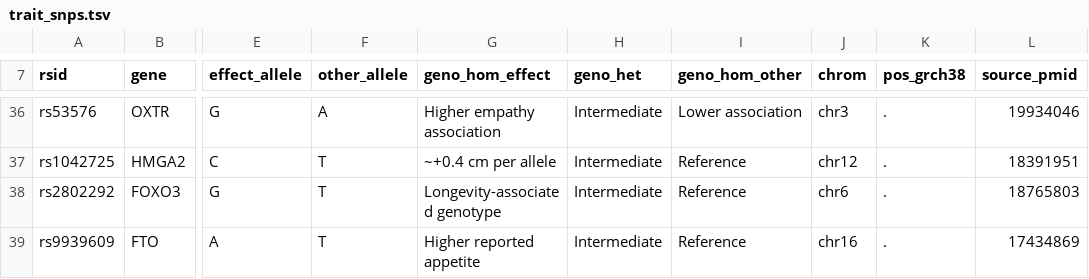
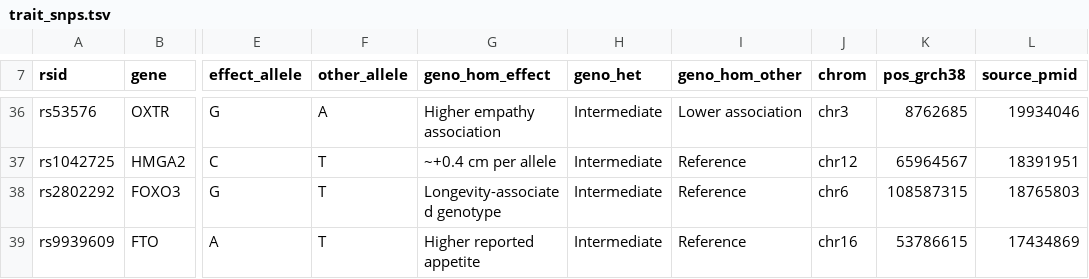
Before and after one commit to Biocentric/genomeportrait, a TSV file: assets/trait_snps.tsv, drawn as a sheet; only a part is shown, gaps mark what is left out; the diff covers the shown part only; the diff names each change by its address in the sheet, - before the commit and + after, or states it on an @@ line.

```diff
--- a/assets/trait_snps.tsv
+++ b/assets/trait_snps.tsv
-K36 (pos_grch38): .
+K36 (pos_grch38): 8762685
-K37 (pos_grch38): .
+K37 (pos_grch38): 65964567
-K38 (pos_grch38): .
+K38 (pos_grch38): 108587315
-K39 (pos_grch38): .
+K39 (pos_grch38): 53786615
```
Also changed, not shown: 25 edited cells elsewhere in this file, 11 other files.
